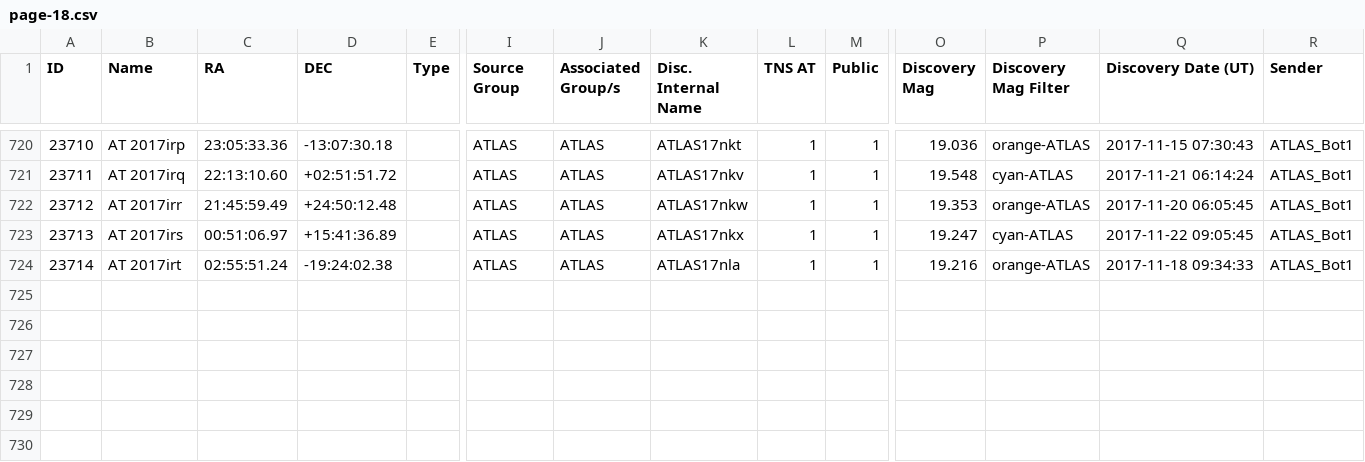
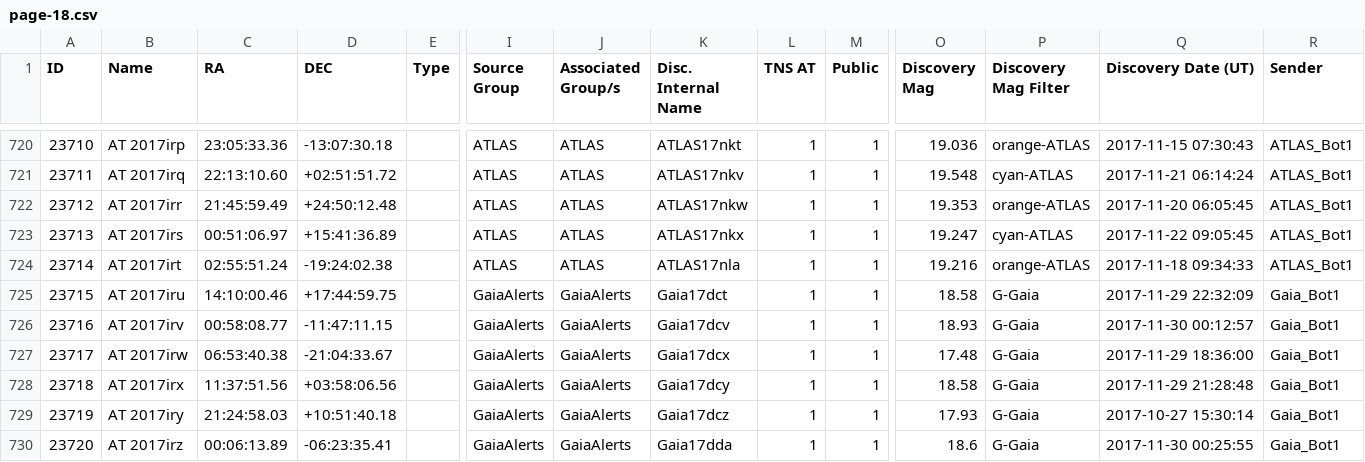
Before and after one commit to astrocatalogs/tde-external, a CSV file: TNS/page-18.csv, drawn as a sheet; only a part is shown, gaps mark what is left out; rows hold the shown columns only; the diff names each change by its address in the sheet, - before the commit and + after, or states it on an @@ line.

Commit message:
Astrocats v'0.3.28' SHA'c8dcd6f14a93a4aab00b749f3ed8d05f854dbf84' - TidalDisruptionCatalog SHA'46c6a02c549f02a4bc3e1940ac56a5c17db1a9af' : 'push' - adding all files.

```diff
--- a/TNS/page-18.csv
+++ b/TNS/page-18.csv
+row 725: 23715 | AT 2017iru | 14:10:00.46 | +17:44:59.75 |  | GaiaAlerts | GaiaAlerts | Gaia17dct | 1 | 1 | 18.58 | G-Gaia | 2017-11-29 22:32:09 | Gaia_Bot1
+row 726: 23716 | AT 2017irv | 00:58:08.77 | -11:47:11.15 |  | GaiaAlerts | GaiaAlerts | Gaia17dcv | 1 | 1 | 18.93 | G-Gaia | 2017-11-30 00:12:57 | Gaia_Bot1
+row 727: 23717 | AT 2017irw | 06:53:40.38 | -21:04:33.67 |  | GaiaAlerts | GaiaAlerts | Gaia17dcx | 1 | 1 | 17.48 | G-Gaia | 2017-11-29 18:36:00 | Gaia_Bot1
+row 728: 23718 | AT 2017irx | 11:37:51.56 | +03:58:06.56 |  | GaiaAlerts | GaiaAlerts | Gaia17dcy | 1 | 1 | 18.58 | G-Gaia | 2017-11-29 21:28:48 | Gaia_Bot1
+row 729: 23719 | AT 2017iry | 21:24:58.03 | +10:51:40.18 |  | GaiaAlerts | GaiaAlerts | Gaia17dcz | 1 | 1 | 17.93 | G-Gaia | 2017-10-27 15:30:14 | Gaia_Bot1
+row 730: 23720 | AT 2017irz | 00:06:13.89 | -06:23:35.41 |  | GaiaAlerts | GaiaAlerts | Gaia17dda | 1 | 1 | 18.6 | G-Gaia | 2017-11-30 00:25:55 | Gaia_Bot1
```
Also changed, not shown: TNS/index.csv, TNS/page-17.csv, 2 other files.
